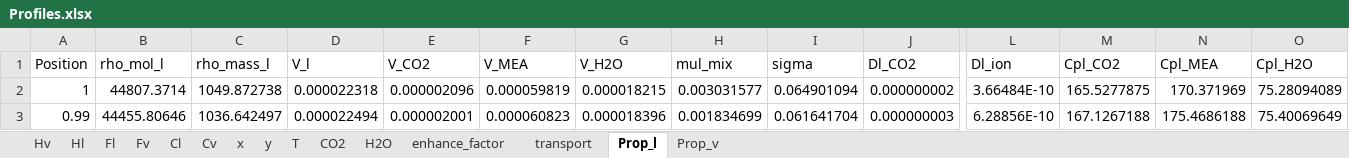
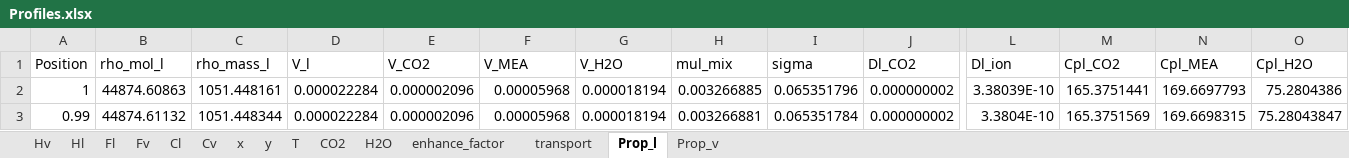
Before and after one commit to tannerpolley/MEA-Absorption-Column, an Excel workbook: MEA_Absorption_Column/data/Results/Profiles.xlsx, sheet Prop_l, drawn as a sheet; only a part is shown, gaps mark what is left out; values as stored, in another font and other column widths than the file's, no borders; the diff covers the shown part only; the diff names each change by its address in the sheet, - before the commit and + after, or states it on an @@ line.

```diff
--- a/MEA_Absorption_Column/data/Results/Profiles.xlsx (sheet Prop_l)
+++ b/MEA_Absorption_Column/data/Results/Profiles.xlsx (sheet Prop_l)
-B2 (rho_mol_l): 44807.3714
+B2 (rho_mol_l): 44874.60863
-C2 (rho_mass_l): 1049.872738
+C2 (rho_mass_l): 1051.448161
-D2 (V_l): 0.000022318
+D2 (V_l): 0.000022284
-F2 (V_MEA): 0.000059819
+F2 (V_MEA): 0.00005968
-G2 (V_H2O): 0.000018215
+G2 (V_H2O): 0.000018194
-H2 (mul_mix): 0.003031577
+H2 (mul_mix): 0.003266885
-I2 (sigma): 0.064901094
+I2 (sigma): 0.065351796
-L2 (Dl_ion): 3.66484E-10
+L2 (Dl_ion): 3.38039E-10
-M2 (Cpl_CO2): 165.5277875
+M2 (Cpl_CO2): 165.3751441
-N2 (Cpl_MEA): 170.371969
+N2 (Cpl_MEA): 169.6697793
-O2 (Cpl_H2O): 75.28094089
+O2 (Cpl_H2O): 75.2804386
-B3 (rho_mol_l): 44455.80646
+B3 (rho_mol_l): 44874.61132
-C3 (rho_mass_l): 1036.642497
+C3 (rho_mass_l): 1051.448344
-D3 (V_l): 0.000022494
+D3 (V_l): 0.000022284
-E3 (V_CO2): 0.000002001
+E3 (V_CO2): 0.000002096
-F3 (V_MEA): 0.000060823
+F3 (V_MEA): 0.00005968
-G3 (V_H2O): 0.000018396
+G3 (V_H2O): 0.000018194
-H3 (mul_mix): 0.001834699
+H3 (mul_mix): 0.003266881
-I3 (sigma): 0.061641704
+I3 (sigma): 0.065351784
-J3 (Dl_CO2): 0.000000003
+J3 (Dl_CO2): 0.000000002
-L3 (Dl_ion): 6.28856E-10
+L3 (Dl_ion): 3.3804E-10
-M3 (Cpl_CO2): 167.1267188
+M3 (Cpl_CO2): 165.3751569
-N3 (Cpl_MEA): 175.4686188
+N3 (Cpl_MEA): 169.6698315
-O3 (Cpl_H2O): 75.40069649
+O3 (Cpl_H2O): 75.28043847
```
Also changed, not shown: 1375 edited cells elsewhere in this sheet, sheet Hv, sheet Prop_v, sheet Hl, sheet Fl, sheet transport, sheet Cl, 8 more sheets, charts or pictures, 5 other files.
